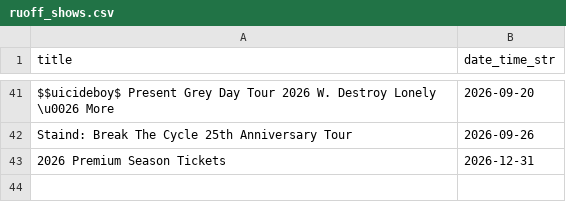
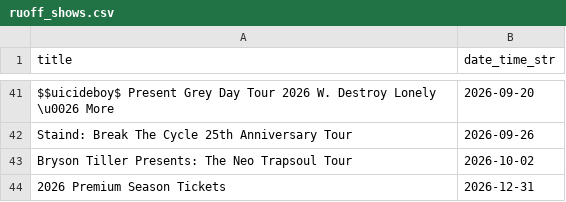
Before and after one commit to jcorio/RuoffToCal, a CSV file: ruoff_shows.csv, drawn as a sheet; only a part is shown, gaps mark what is left out; the diff names each change by its address in the sheet, - before the commit and + after, or states it on an @@ line.

```diff
--- a/ruoff_shows.csv
+++ b/ruoff_shows.csv
+row 43: Bryson Tiller Presents: The Neo Trapsoul Tour | 2026-10-02
```
Also changed, not shown: 3 other files.
